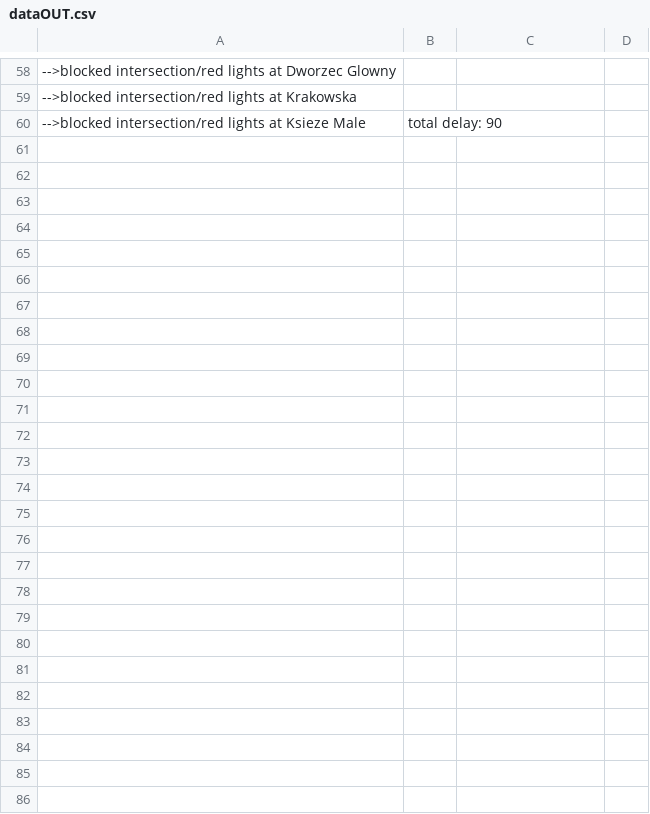
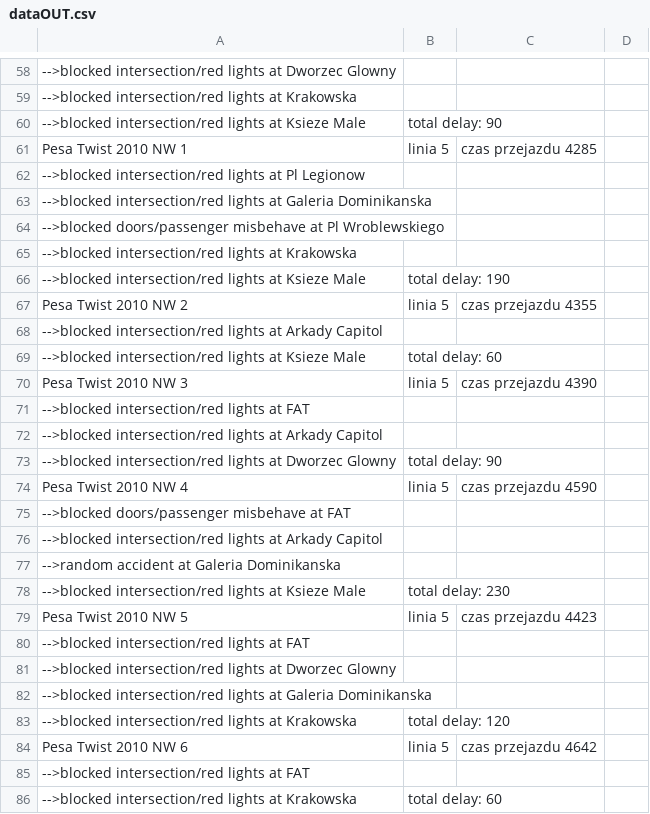
Before and after one commit to Nejwid/TramSim-threads, a CSV file: resources/dataOUT.csv, drawn as a sheet; only a part is shown, gaps mark what is left out; the diff names each change by its address in the sheet, - before the commit and + after, or states it on an @@ line.

```diff
--- a/resources/dataOUT.csv
+++ b/resources/dataOUT.csv
+row 61: Pesa Twist 2010 NW 1 | linia 5 | czas przejazdu 4285
+row 62: -->blocked intersection/red lights at Pl Legionow
+row 63: -->blocked intersection/red lights at Galeria Dominikanska
+row 64: -->blocked doors/passenger misbehave at Pl Wroblewskiego
+row 65: -->blocked intersection/red lights at Krakowska
+row 66: -->blocked intersection/red lights at Ksieze Male | total delay: 190
+row 67: Pesa Twist 2010 NW 2 | linia 5 | czas przejazdu 4355
+row 68: -->blocked intersection/red lights at Arkady Capitol
+row 69: -->blocked intersection/red lights at Ksieze Male | total delay: 60
+row 70: Pesa Twist 2010 NW 3 | linia 5 | czas przejazdu 4390
+row 71: -->blocked intersection/red lights at FAT
+row 72: -->blocked intersection/red lights at Arkady Capitol
+row 73: -->blocked intersection/red lights at Dworzec Glowny | total delay: 90
+row 74: Pesa Twist 2010 NW 4 | linia 5 | czas przejazdu 4590
+row 75: -->blocked doors/passenger misbehave at FAT
+row 76: -->blocked intersection/red lights at Arkady Capitol
+row 77: -->random accident at Galeria Dominikanska
+row 78: -->blocked intersection/red lights at Ksieze Male | total delay: 230
+row 79: Pesa Twist 2010 NW 5 | linia 5 | czas przejazdu 4423
+row 80: -->blocked intersection/red lights at FAT
+row 81: -->blocked intersection/red lights at Dworzec Glowny
+row 82: -->blocked intersection/red lights at Galeria Dominikanska
+row 83: -->blocked intersection/red lights at Krakowska | total delay: 120
+row 84: Pesa Twist 2010 NW 6 | linia 5 | czas przejazdu 4642
+row 85: -->blocked intersection/red lights at FAT
+row 86: -->blocked intersection/red lights at Krakowska | total delay: 60
```
Also changed, not shown: 2 other files.
